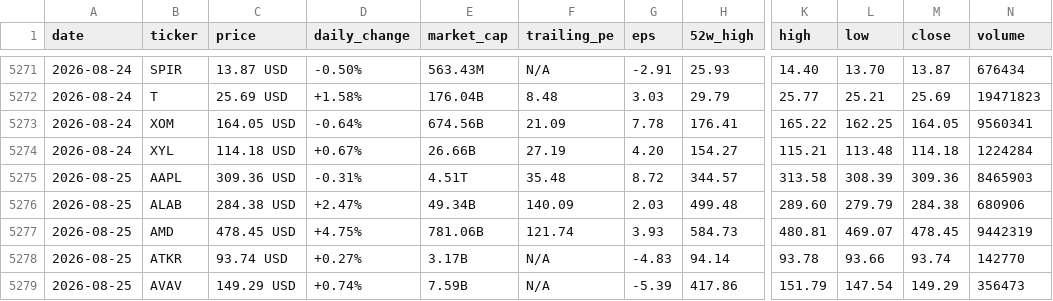
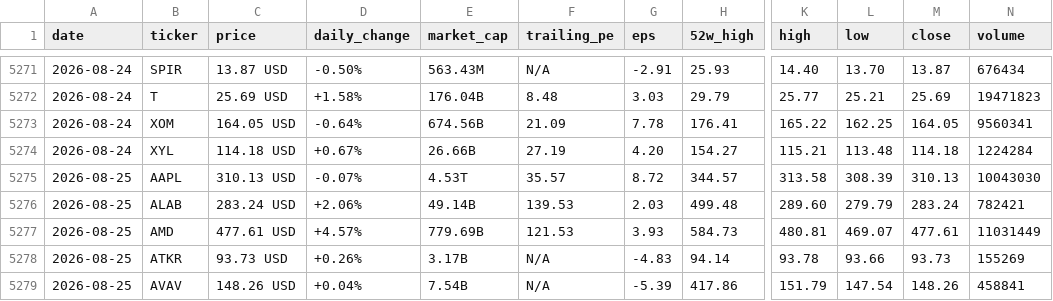
Before and after one commit to parkjunhee0510/pkrich, a CSV file: output/data/price_history.csv, drawn as a sheet; only a part is shown, gaps mark what is left out; the diff covers the shown part only; the diff names each change by its address in the sheet, - before the commit and + after, or states it on an @@ line.

```diff
--- a/output/data/price_history.csv
+++ b/output/data/price_history.csv
-C5275 (price): 309.36 USD
+C5275 (price): 310.13 USD
-D5275 (daily_change): -0.31%
+D5275 (daily_change): -0.07%
-E5275 (market_cap): 4.51T
+E5275 (market_cap): 4.53T
-F5275 (trailing_pe): 35.48
+F5275 (trailing_pe): 35.57
-M5275 (close): 309.36
+M5275 (close): 310.13
-N5275 (volume): 8465903
+N5275 (volume): 10043030
-C5276 (price): 284.38 USD
+C5276 (price): 283.24 USD
-D5276 (daily_change): +2.47%
+D5276 (daily_change): +2.06%
-E5276 (market_cap): 49.34B
+E5276 (market_cap): 49.14B
-F5276 (trailing_pe): 140.09
+F5276 (trailing_pe): 139.53
-M5276 (close): 284.38
+M5276 (close): 283.24
-N5276 (volume): 680906
+N5276 (volume): 782421
-C5277 (price): 478.45 USD
+C5277 (price): 477.61 USD
-D5277 (daily_change): +4.75%
+D5277 (daily_change): +4.57%
-E5277 (market_cap): 781.06B
+E5277 (market_cap): 779.69B
-F5277 (trailing_pe): 121.74
+F5277 (trailing_pe): 121.53
-M5277 (close): 478.45
+M5277 (close): 477.61
-N5277 (volume): 9442319
+N5277 (volume): 11031449
-C5278 (price): 93.74 USD
+C5278 (price): 93.73 USD
-D5278 (daily_change): +0.27%
+D5278 (daily_change): +0.26%
-M5278 (close): 93.74
+M5278 (close): 93.73
-N5278 (volume): 142770
+N5278 (volume): 155269
-C5279 (price): 149.29 USD
+C5279 (price): 148.26 USD
-D5279 (daily_change): +0.74%
+D5279 (daily_change): +0.04%
-E5279 (market_cap): 7.59B
+E5279 (market_cap): 7.54B
-M5279 (close): 149.29
+M5279 (close): 148.26
-N5279 (volume): 356473
+N5279 (volume): 458841
```
Also changed, not shown: 107 edited cells elsewhere in this file, 52 other files.
